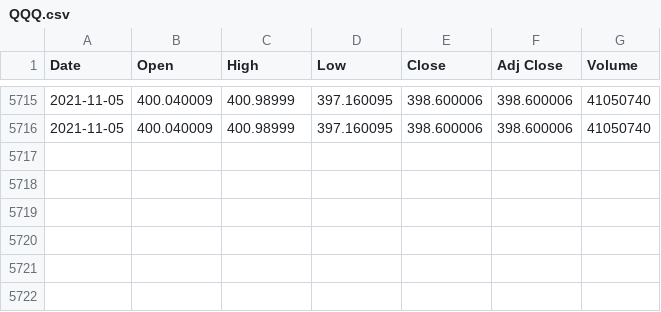
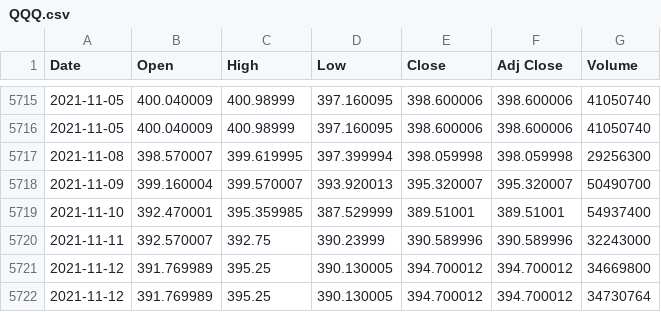
Before and after one commit to Kemoel/OptionsBacktesterOptimizer, a CSV file: historical_data/1day/QQQ.csv, drawn as a sheet; only a part is shown, gaps mark what is left out; the diff names each change by its address in the sheet, - before the commit and + after, or states it on an @@ line.

```diff
--- a/historical_data/1day/QQQ.csv
+++ b/historical_data/1day/QQQ.csv
+row 5717: 2021-11-08 | 398.570007 | 399.619995 | 397.399994 | 398.059998 | 398.059998 | 29256300
+row 5718: 2021-11-09 | 399.160004 | 399.570007 | 393.920013 | 395.320007 | 395.320007 | 50490700
+row 5719: 2021-11-10 | 392.470001 | 395.359985 | 387.529999 | 389.51001 | 389.51001 | 54937400
+row 5720: 2021-11-11 | 392.570007 | 392.75 | 390.23999 | 390.589996 | 390.589996 | 32243000
+row 5721: 2021-11-12 | 391.769989 | 395.25 | 390.130005 | 394.700012 | 394.700012 | 34669800
+row 5722: 2021-11-12 | 391.769989 | 395.25 | 390.130005 | 394.700012 | 394.700012 | 34730764
```
Also changed, not shown: historical_data/1day/BTC-USD.csv, historical_data/1day/DIA.csv, 18 other files.
